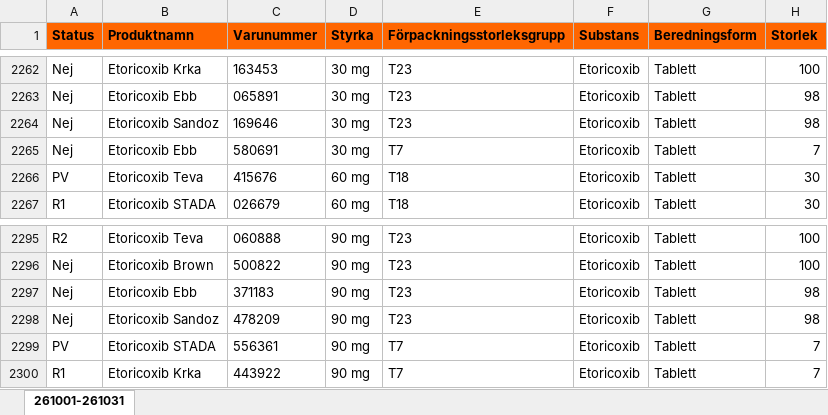
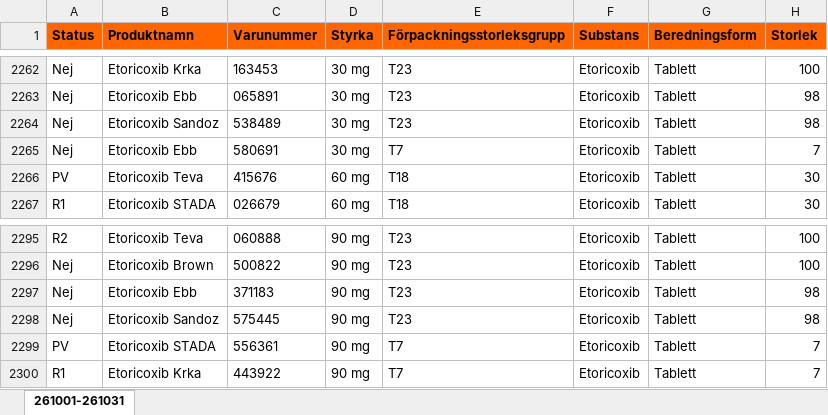
Before and after one commit to pontuscedrell/pillpris, an Excel workbook: data/2610.xlsx, sheet 261001-261031, drawn as a sheet; only a part is shown, gaps mark what is left out; values as stored, in another font and other column widths than the file's, no borders; conditional formats not drawn; the diff names each change by its address in the sheet, - before the commit and + after, or states it on an @@ line.

```diff
--- a/data/2610.xlsx (sheet 261001-261031)
+++ b/data/2610.xlsx (sheet 261001-261031)
-C2264 (Varunummer): 169646
+C2264 (Varunummer): 538489
-C2298 (Varunummer): 478209
+C2298 (Varunummer): 575445
```
Also changed, not shown: data/2609.xlsx, 4 other files.
